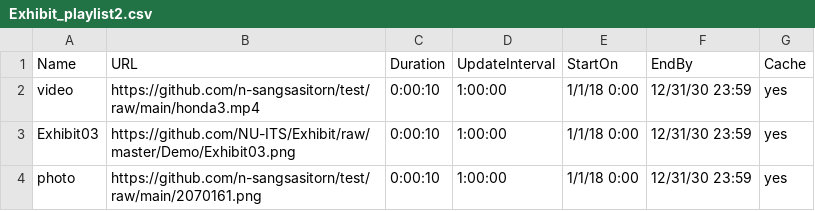
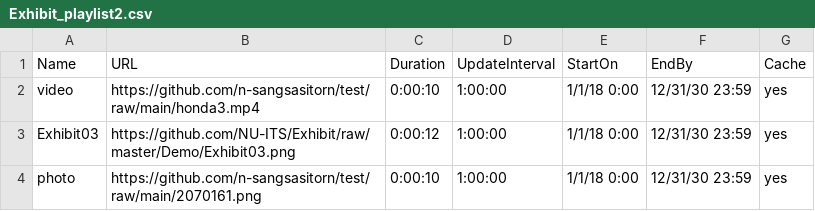
Before and after one commit to n-sangsasitorn/test, a CSV file: Exhibit_playlist2.csv, drawn as a sheet.

Commit message:
Update Exhibit_playlist2.csv

```diff
--- a/Exhibit_playlist2.csv
+++ b/Exhibit_playlist2.csv
@@ -2,3 +2,3 @@ Name,URL,Duration,UpdateInterval,StartOn,EndBy,Cache
 video,https://github.com/n-sangsasitorn/test/raw/main/honda3.mp4,0:00:10,1:00:00,1/1/18 0:00,12/31/30 23:59,yes
-Exhibit03,https://github.com/NU-ITS/Exhibit/raw/master/Demo/Exhibit03.png,0:00:10,1:00:00,1/1/18 0:00,12/31/30 23:59,yes
+Exhibit03,https://github.com/NU-ITS/Exhibit/raw/master/Demo/Exhibit03.png,0:00:12,1:00:00,1/1/18 0:00,12/31/30 23:59,yes
 photo,https://github.com/n-sangsasitorn/test/raw/main/2070161.png,0:00:10,1:00:00,1/1/18 0:00,12/31/30 23:59,yes
```
